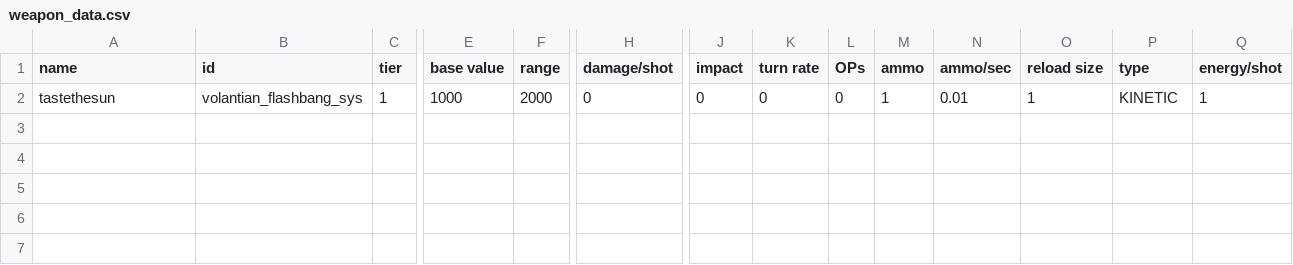
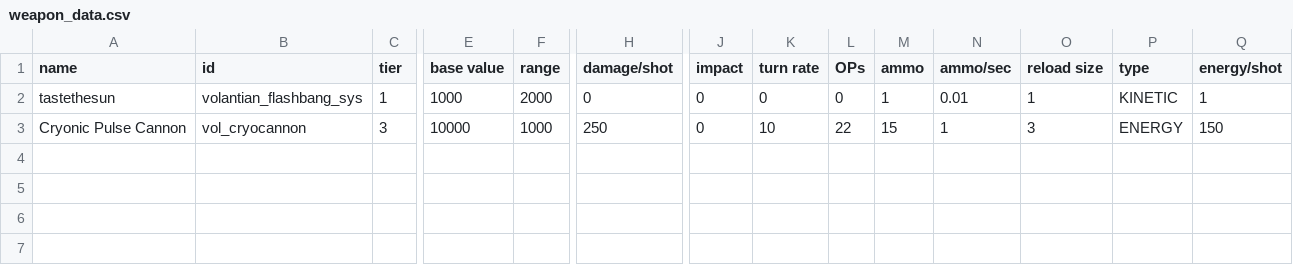
Before and after one commit to TouchOfVanilla/Volantian-Starsector-Mod, a CSV file: data/weapons/weapon_data.csv, drawn as a sheet; only a part is shown, gaps mark what is left out; rows hold the shown columns only; the diff names each change by its address in the sheet, - before the commit and + after, or states it on an @@ line.

```diff
--- a/data/weapons/weapon_data.csv
+++ b/data/weapons/weapon_data.csv
-row 3: (empty)
+row 3: Cryonic Pulse Cannon | vol_cryocannon | 3 | 10000 | 1000 | 250 | 0 | 10 | 22 | 15 | 1 | 3 | ENERGY | 150
```
Also changed, not shown: data/hulls/ship_data.csv, data/hulls/ship_datas.csv, 11 other files.
